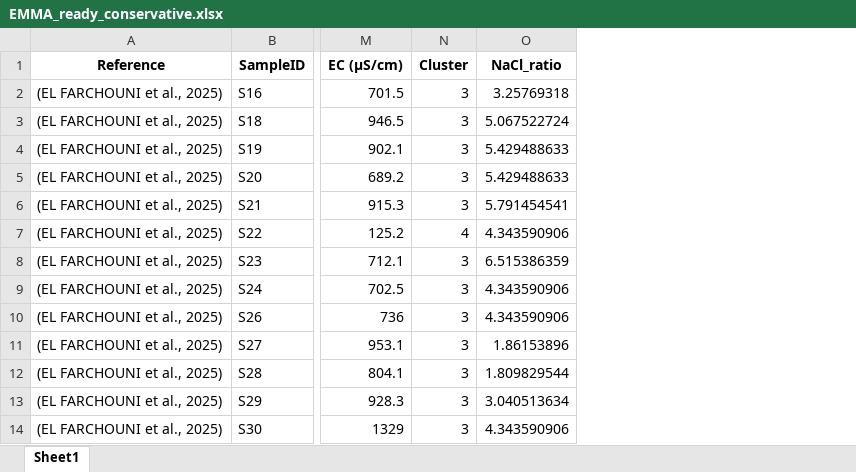
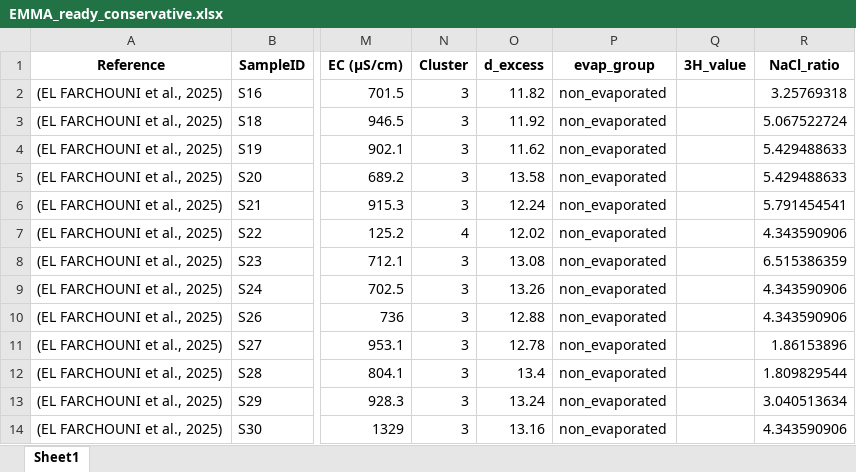
Before and after one commit to ElFarchouni/Haouz-Mejjate-recharge-SOM-EMMA, an Excel workbook: outputs/intermediate/EMMA_ready_conservative.xlsx, sheet Sheet1, drawn as a sheet; only a part is shown, gaps mark what is left out; values as stored, in another font and other column widths than the file's, no borders; the diff names each change by its address in the sheet, - before the commit and + after, or states it on an @@ line.

```diff
--- a/outputs/intermediate/EMMA_ready_conservative.xlsx (sheet Sheet1)
+++ b/outputs/intermediate/EMMA_ready_conservative.xlsx (sheet Sheet1)
+column O (d_excess), rows 2-14: 11.82 | 11.92 | 11.62 | 13.58 | 12.24 | 12.02 | 13.08 | 13.26 | 12.88 | 12.78 | 13.4 | 13.24 | 13.16
+column P (evap_group), rows 2-14: all non_evaporated
+column Q (3H_value), empty
```
Also changed, not shown: outputs/intermediate/data_EMMA1.xlsx, outputs/intermediate/data_complete_major_ions.xlsx, 36 other files.
